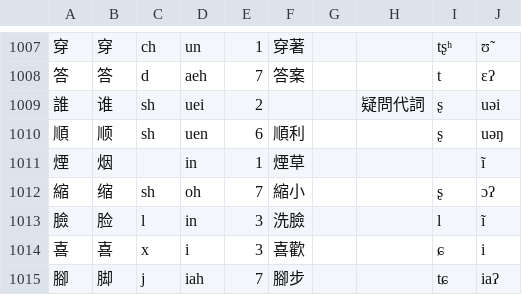
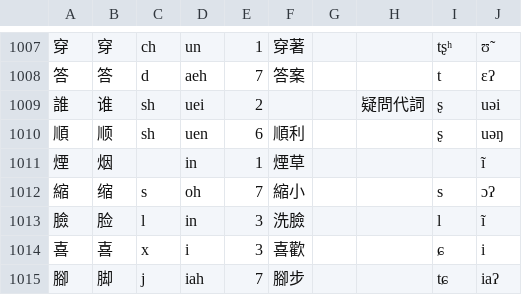
Before and after one commit to hqzxzwb/taerv_czdin_jihua, a CSV file: daen_cz.csv, drawn as a sheet; only a part is shown, gaps mark what is left out.

```diff
--- a/daen_cz.csv
+++ b/daen_cz.csv
@@ -1011,3 +1011,3 @@
 煙,烟,,in,1,煙草,,,,ĩ
-縮,缩,sh,oh,7,縮小,,,ʂ,ɔʔ
+縮,缩,s,oh,7,縮小,,,s,ɔʔ
 臉,脸,l,in,3,洗臉,,,l,ĩ
```
Also changed, not shown: 21 other files.
